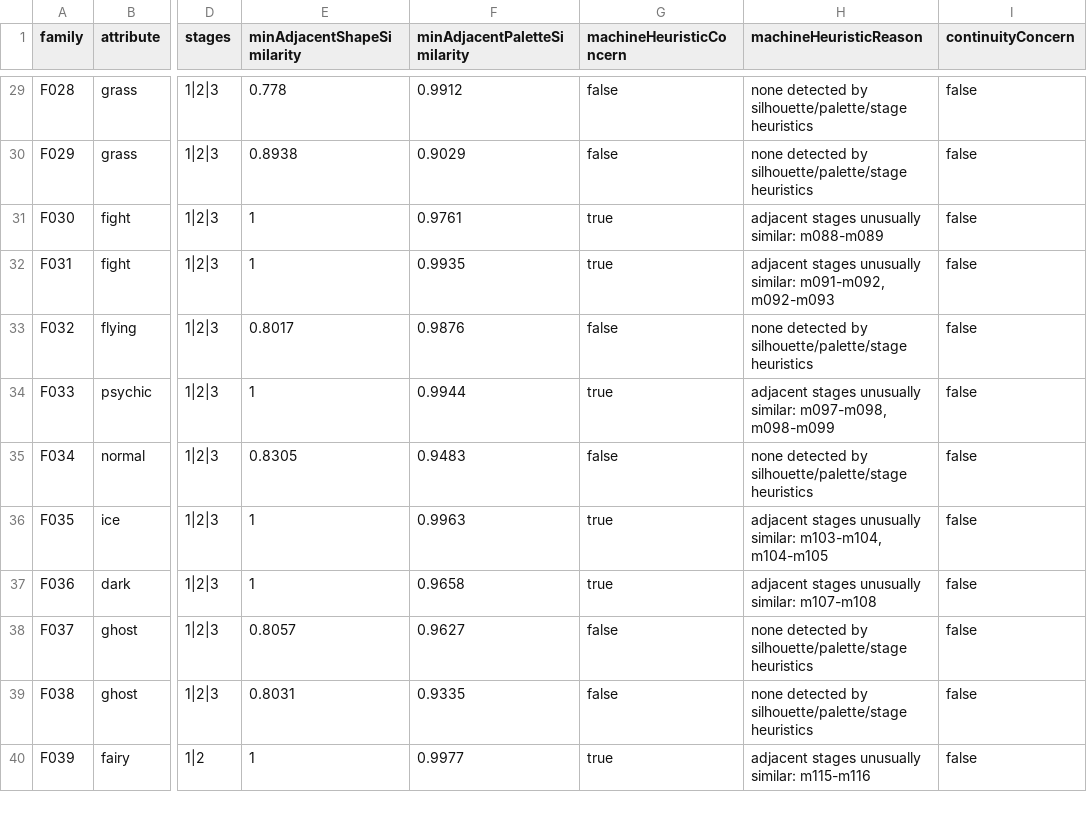
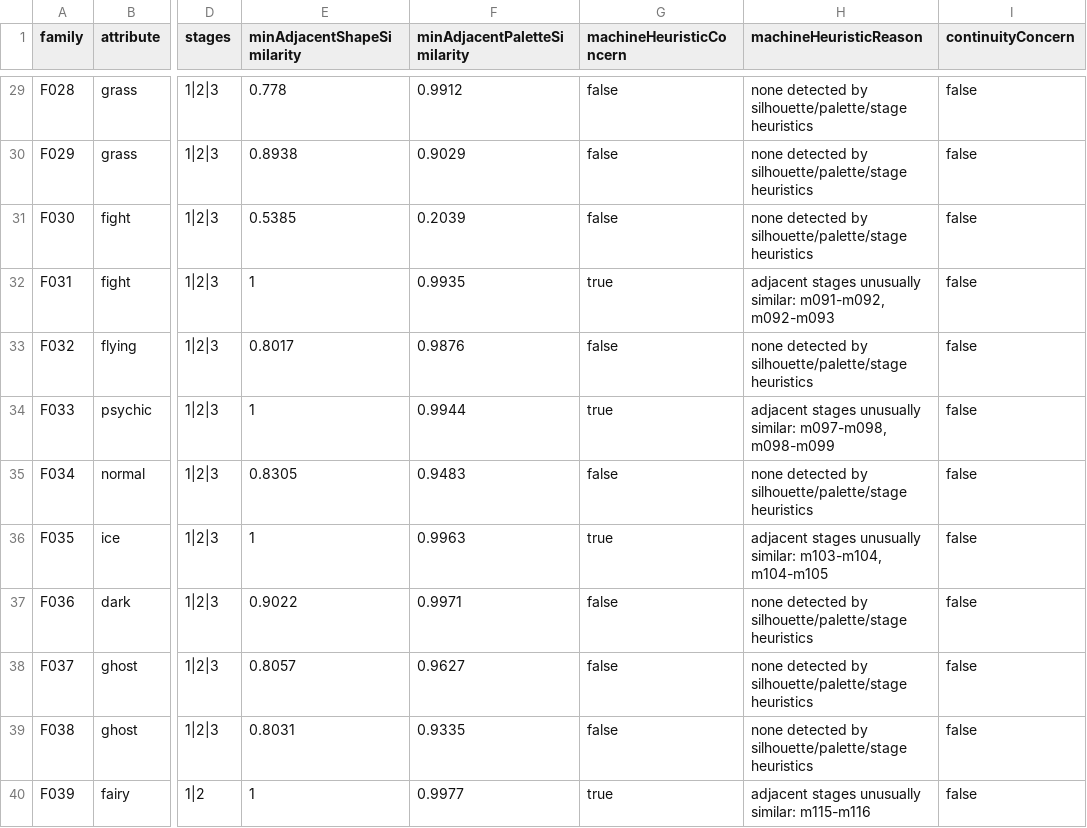
Before and after one commit to syoudai0514/mana-evo, a CSV file: design/rebuild/asset-production/final-visual-audit/family-review.csv, drawn as a sheet; only a part is shown, gaps mark what is left out; the diff names each change by its address in the sheet, - before the commit and + after, or states it on an @@ line.

```diff
--- a/design/rebuild/asset-production/final-visual-audit/family-review.csv
+++ b/design/rebuild/asset-production/final-visual-audit/family-review.csv
-E31 (minAdjacentShapeSimilarity): 1
+E31 (minAdjacentShapeSimilarity): 0.5385
-F31 (minAdjacentPaletteSimilarity): 0.9761
+F31 (minAdjacentPaletteSimilarity): 0.2039
-G31 (machineHeuristicConcern): true
+G31 (machineHeuristicConcern): false
-H31 (machineHeuristicReason): adjacent stages unusually similar: m088-m089
+H31 (machineHeuristicReason): none detected by silhouette/palette/stage heuristics
-E37 (minAdjacentShapeSimilarity): 1
+E37 (minAdjacentShapeSimilarity): 0.9022
-F37 (minAdjacentPaletteSimilarity): 0.9658
+F37 (minAdjacentPaletteSimilarity): 0.9971
-G37 (machineHeuristicConcern): true
+G37 (machineHeuristicConcern): false
-H37 (machineHeuristicReason): adjacent stages unusually similar: m107-m108
+H37 (machineHeuristicReason): none detected by silhouette/palette/stage heuristics
```
Also changed, not shown: design/rebuild/asset-production/final-visual-audit/classification.csv, design/rebuild/asset-production/final-visual-audit/metrics.csv, 14 other files.
